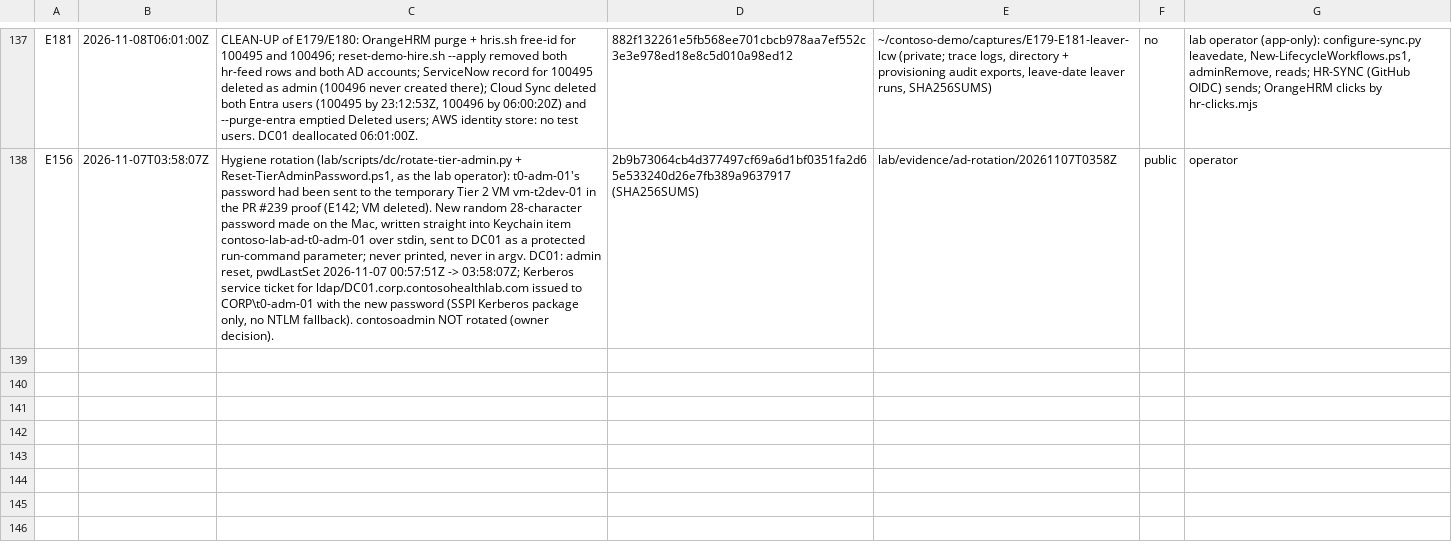
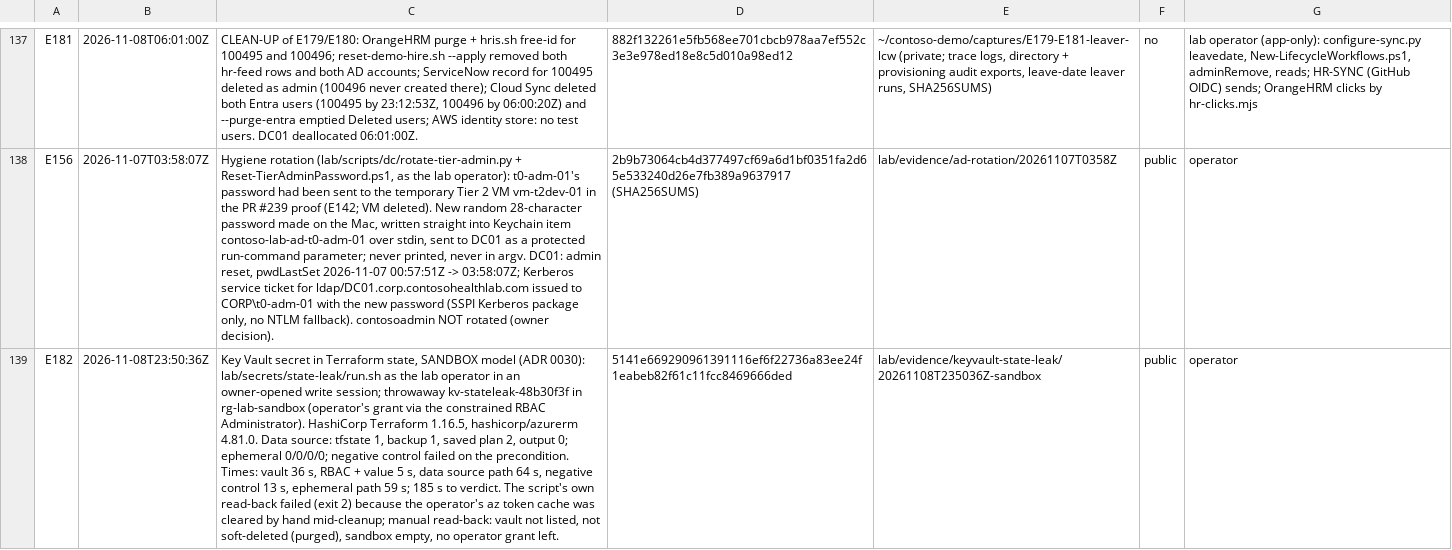
Before and after one commit to ChromeData/contoso-health-identity-lab, a CSV file: lab/evidence/capture-log.csv, drawn as a sheet; only a part is shown, gaps mark what is left out; the diff names each change by its address in the sheet, - before the commit and + after, or states it on an @@ line.

```diff
--- a/lab/evidence/capture-log.csv
+++ b/lab/evidence/capture-log.csv
+row 139: E182 | 2026-11-08T23:50:36Z | Key Vault secret in Terraform state, SANDBOX model (ADR 0030): lab/secrets/state-leak/run.sh as the lab operator in an owner-opened write session; throwaway kv-stateleak-48b30f3f in rg-lab-sandbox (operator's grant via the constrained RBAC Administrator). HashiCorp Terraform 1.16.5, hashicorp/azurerm 4.81.0. Data source: tfstate 1, backup 1, saved plan 2, output 0; ephemeral 0/0/0/0; negative control failed on the precondition. Times: vault 36 s, RBAC + value 5 s, data source path 64 s, negative control 13 s, ephemeral path 59 s; 185 s to verdict. The script's own read-back failed (exit 2) because the operator's az token cache was cleared by hand mid-cleanup; manual read-back: vault not listed, not soft-deleted (purged), sandbox empty, no operator grant left. | 5141e669290961391116ef6f22736a83ee24f1eabeb82f61c11fcc8469666ded | lab/evidence/keyvault-state-leak/20261108T235036Z-sandbox | public | operator
```
Also changed, not shown: 2 other files.
